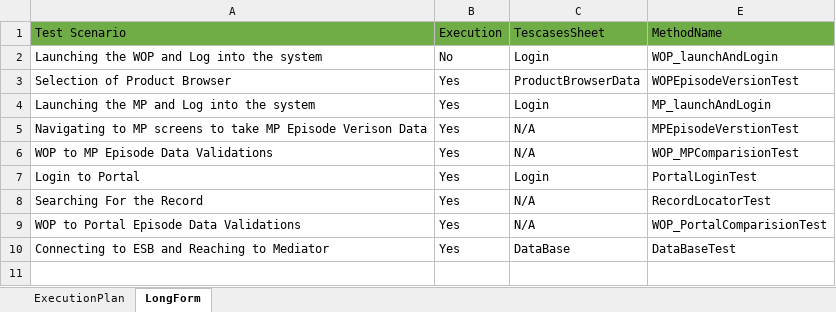
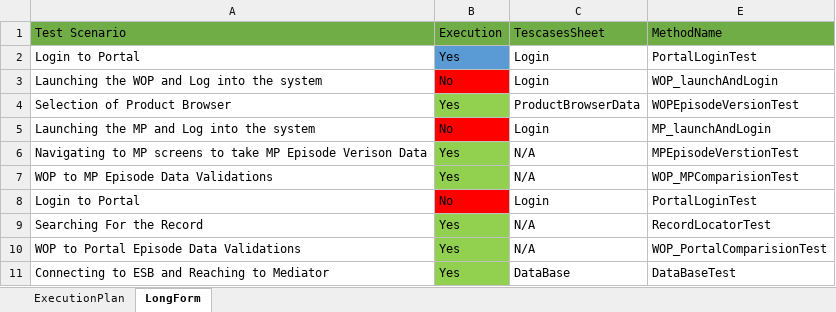
Before and after one commit to amcnkumr/AMC_LF, an Excel workbook: Execution.xlsx, sheet LongForm, drawn as a sheet; values as stored, in another font and other column widths than the file's, no borders; addresses are those after the commit; the diff names each change by its address in the sheet, - before the commit and + after, or states it on an @@ line.

Commit message:
Update Execution File
Test Env

```diff
--- a/Execution.xlsx (sheet LongForm)
+++ b/Execution.xlsx (sheet LongForm)
+row 2: Login to Portal | Yes | Login | PortalLoginTest
-B3 fill: none
+B3 fill: #FF0000
-B4 fill: none
+B4 fill: #92D050
-B5: Yes
+B5: No
-B5 fill: none
+B5 fill: #FF0000
-B6:B7 fill: none
+B6:B7 fill: #92D050
-B8: Yes
+B8: No
-B8 fill: none
+B8 fill: #FF0000
-B9:B11 fill: none
+B9:B11 fill: #92D050
```
Also changed, not shown: sheet ExecutionPlan.
